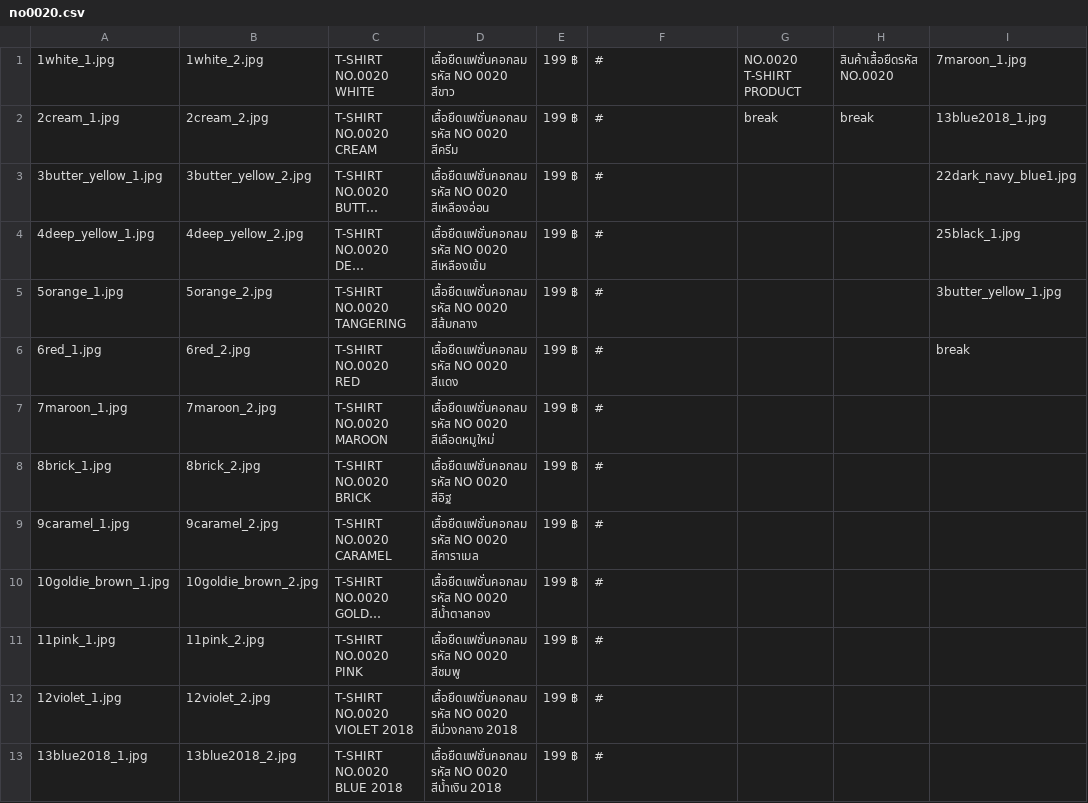
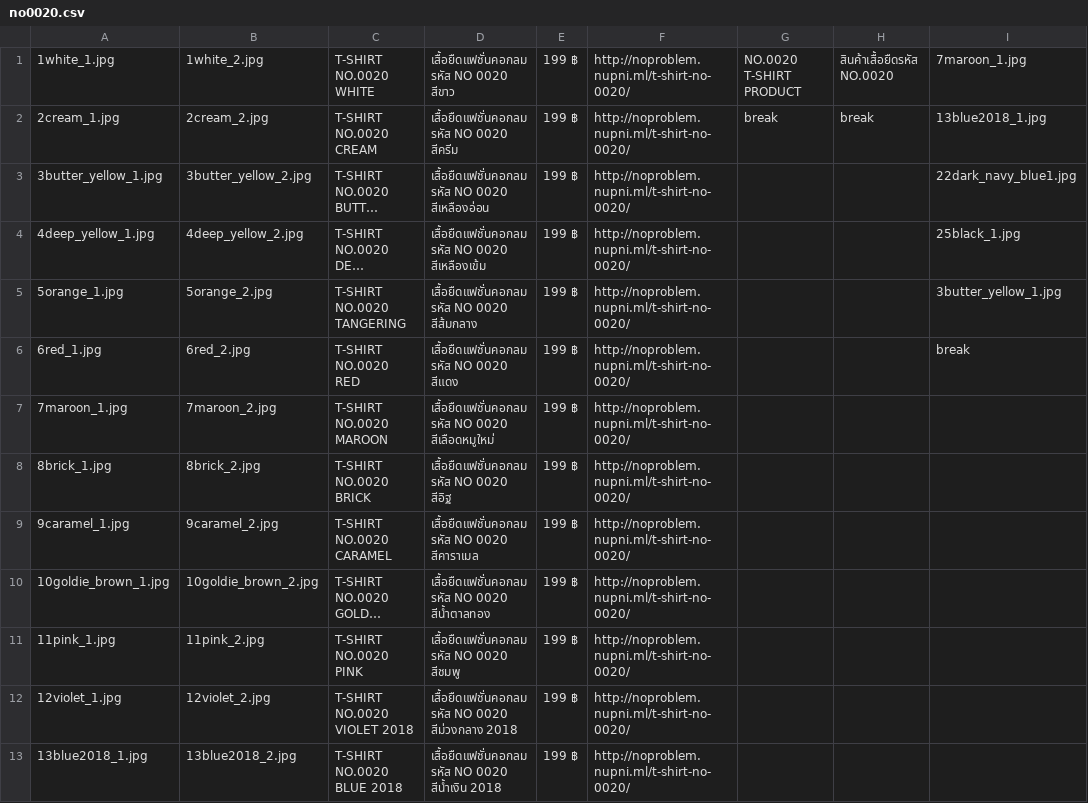
Before and after one commit to Githubpoozas/npbOnServer, a CSV file: assets/images/item/tshirt_no0020/no0020.csv, drawn as a sheet; only a part is shown; long unchanged cells end in …; the diff covers the shown part only; the diff names each change by its address in the sheet, - before the commit and + after, or states it on an @@ line.

```diff
--- a/assets/images/item/tshirt_no0020/no0020.csv
+++ b/assets/images/item/tshirt_no0020/no0020.csv
-F1:F13: #
+F1:F13: http://noproblem.nupni.ml/t-shirt-no-0020/
```
Also changed, not shown: 13 edited cells elsewhere in this file, assets/images/item/lastest/lastest.csv, assets/images/item/polo_no5000/no5000.csv, 35 other files.
